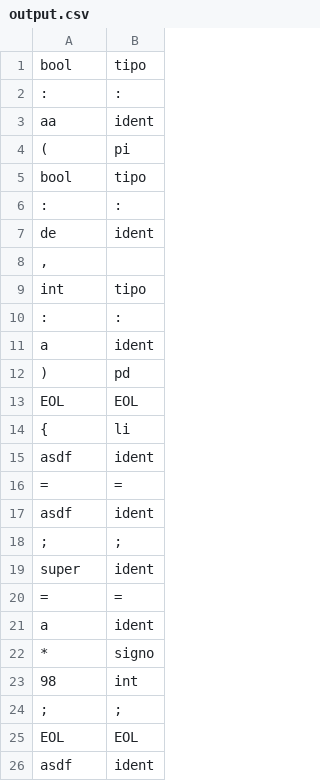
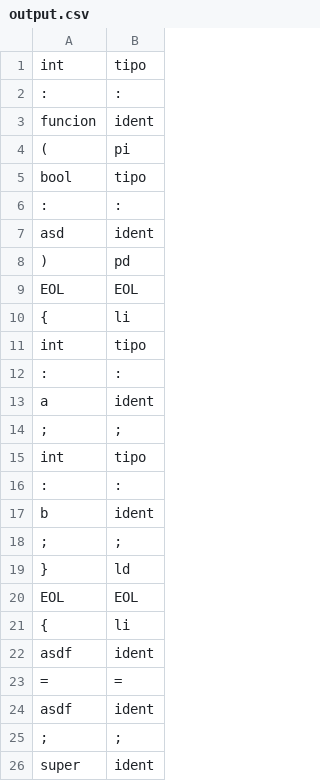
Before and after one commit to chung-edison/AnalizadorLexico, a CSV file: Compilador/output.csv, drawn as a sheet; only a part is shown; the shorter side is filled out with more unchanged rows; the diff covers the shown part only.

```diff
--- a/Compilador/output.csv
+++ b/Compilador/output.csv
@@ -1,4 +1,4 @@
-"bool",tipo
+"int",tipo
 ":",:
-"aa",ident
+"funcion",ident
 "(",pi
@@ -6,4 +6,6 @@
 ":",:
-"de",ident
-",",,
+"asd",ident
+")",pd
+"EOL",EOL
+"{",li
 "int",tipo
@@ -11,3 +13,8 @@
 "a",ident
-")",pd
+";",;
+"int",tipo
+":",:
+"b",ident
+";",;
+"}",ld
 "EOL",EOL
```
Also changed, not shown: 12 added rows elsewhere in this file, 4 other files.
